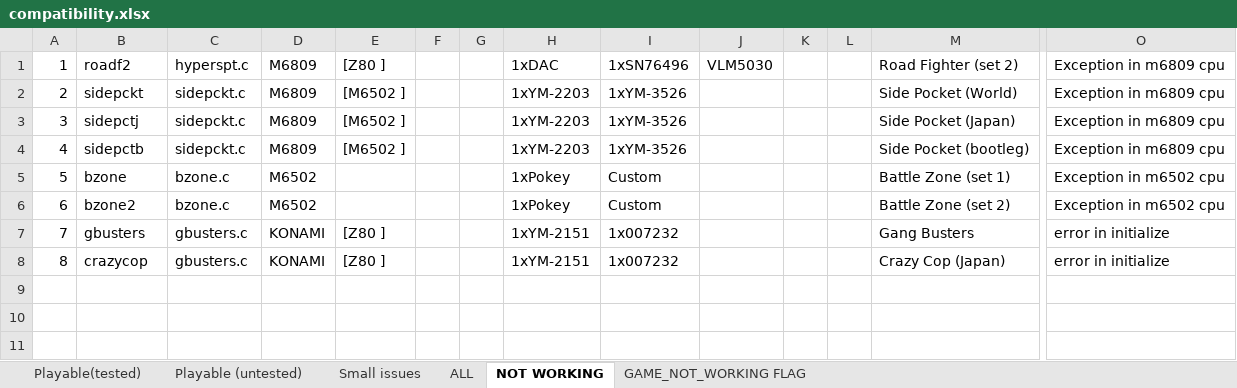
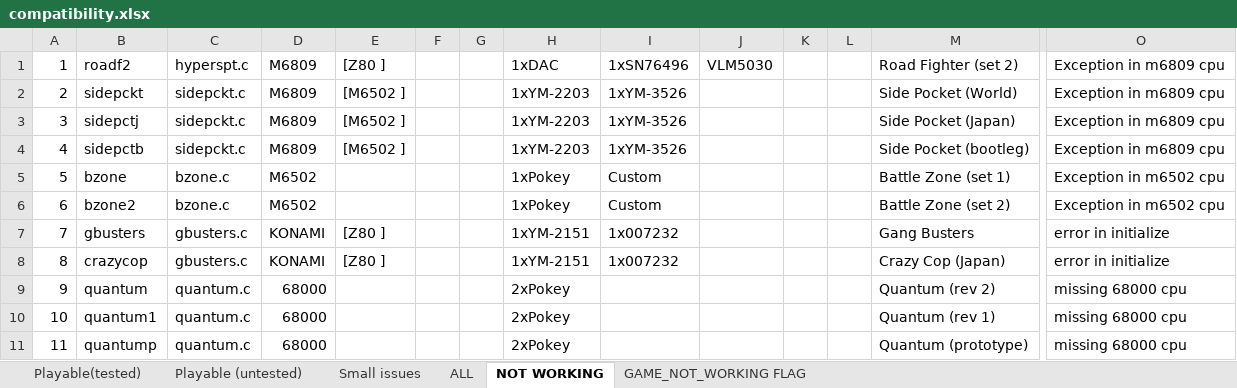
Before and after one commit to georgemoralis/arcadeflex, an Excel workbook: 0.36/compatibility.xlsx, sheet NOT WORKING, drawn as a sheet; only a part is shown, gaps mark what is left out; values as stored, in another font and other column widths than the file's, no borders; rows hold the shown columns only; the diff names each change by its address in the sheet, - before the commit and + after, or states it on an @@ line.

Commit message:
036 : quantum driver

```diff
--- a/0.36/compatibility.xlsx (sheet NOT WORKING)
+++ b/0.36/compatibility.xlsx (sheet NOT WORKING)
+row 9: 9 | quantum | quantum.c | 68000 |  |  |  | 2xPokey |  |  |  |  | Quantum (rev 2) | missing 68000 cpu
+row 10: 10 | quantum1 | quantum.c | 68000 |  |  |  | 2xPokey |  |  |  |  | Quantum (rev 1) | missing 68000 cpu
+row 11: 11 | quantump | quantum.c | 68000 |  |  |  | 2xPokey |  |  |  |  | Quantum (prototype) | missing 68000 cpu
```
Also changed, not shown: sheet ALL, 8 other files.
